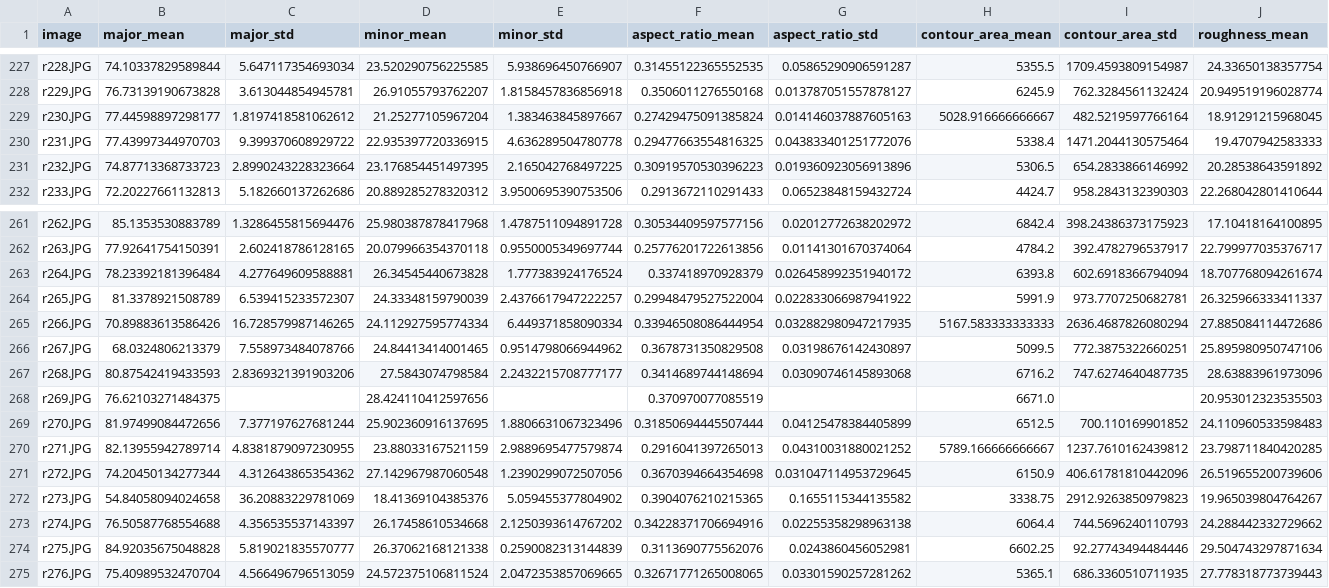
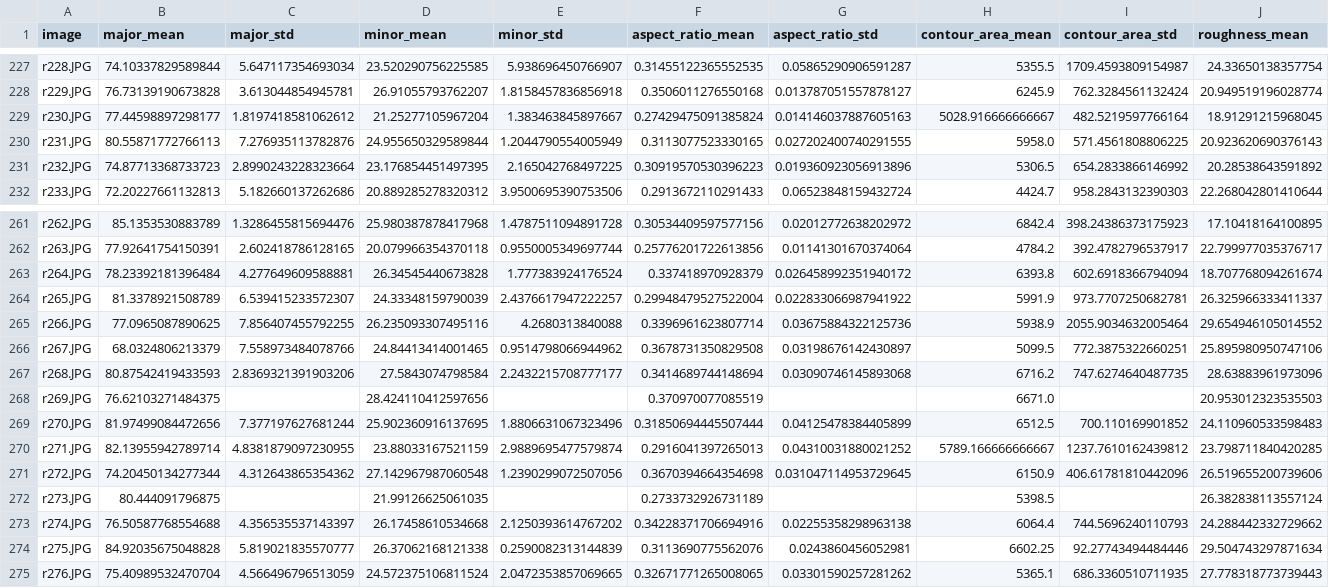
Before and after one commit to Funkez123/grain-segmentation, a CSV file: aggregated_features_per_image.csv, drawn as a sheet; only a part is shown, gaps mark what is left out; the diff covers the shown part only; the diff names each change by its address in the sheet, - before the commit and + after, or states it on an @@ line.

```diff
--- a/aggregated_features_per_image.csv
+++ b/aggregated_features_per_image.csv
-B230 (major_mean): 77.43997344970703
+B230 (major_mean): 80.55871772766113
-C230 (major_std): 9.399370608929722
+C230 (major_std): 7.276935113782876
-D230 (minor_mean): 22.935397720336915
+D230 (minor_mean): 24.955650329589844
-E230 (minor_std): 4.636289504780778
+E230 (minor_std): 1.2044790554005949
-F230 (aspect_ratio_mean): 0.29477663554816325
+F230 (aspect_ratio_mean): 0.3113077523330165
-G230 (aspect_ratio_std): 0.043833401251772076
+G230 (aspect_ratio_std): 0.027202400740291555
-H230 (contour_area_mean): 5338.4
+H230 (contour_area_mean): 5958.0
-I230 (contour_area_std): 1471.2044130575464
+I230 (contour_area_std): 571.4561808806225
-J230 (roughness_mean): 19.4707942583333
+J230 (roughness_mean): 20.923620690376143
-B265 (major_mean): 70.89883613586426
+B265 (major_mean): 77.0965087890625
-C265 (major_std): 16.728579987146265
+C265 (major_std): 7.856407455792255
-D265 (minor_mean): 24.112927595774334
+D265 (minor_mean): 26.235093307495116
-E265 (minor_std): 6.449371858090334
+E265 (minor_std): 4.2680313840088
-F265 (aspect_ratio_mean): 0.33946508086444954
+F265 (aspect_ratio_mean): 0.3396961623807714
-G265 (aspect_ratio_std): 0.032882980947217935
+G265 (aspect_ratio_std): 0.03675884322125736
-H265 (contour_area_mean): 5167.583333333333
+H265 (contour_area_mean): 5938.9
-I265 (contour_area_std): 2636.4687826080294
+I265 (contour_area_std): 2055.9034632005464
-J265 (roughness_mean): 27.885084114472686
+J265 (roughness_mean): 29.654946105014552
-B272 (major_mean): 54.84058094024658
+B272 (major_mean): 80.444091796875
-C272 (major_std): 36.20883229781069
+C272 (major_std): (empty)
-D272 (minor_mean): 18.41369104385376
+D272 (minor_mean): 21.99126625061035
-E272 (minor_std): 5.059455377804902
+E272 (minor_std): (empty)
-F272 (aspect_ratio_mean): 0.3904076210215365
+F272 (aspect_ratio_mean): 0.2733732926731189
-G272 (aspect_ratio_std): 0.1655115344135582
+G272 (aspect_ratio_std): (empty)
-H272 (contour_area_mean): 3338.75
+H272 (contour_area_mean): 5398.5
-I272 (contour_area_std): 2912.9263850979823
+I272 (contour_area_std): (empty)
-J272 (roughness_mean): 19.965039804764267
+J272 (roughness_mean): 26.382838113557124
```
Also changed, not shown: 138 edited cells elsewhere in this file.
